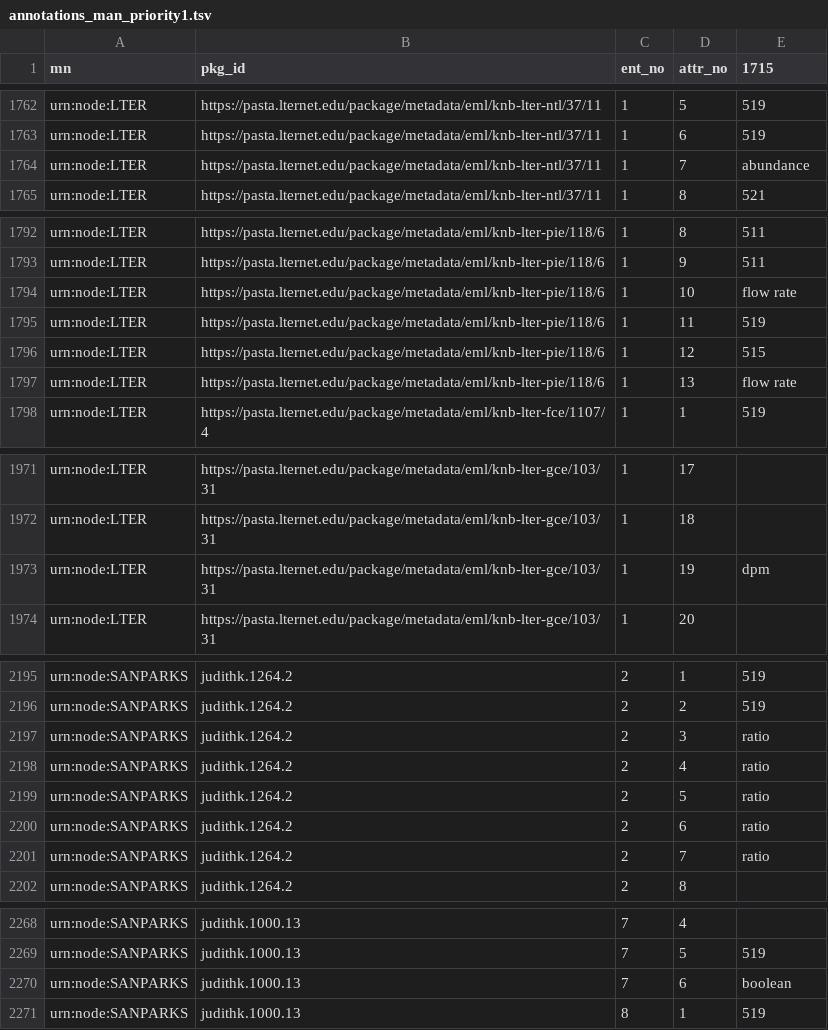
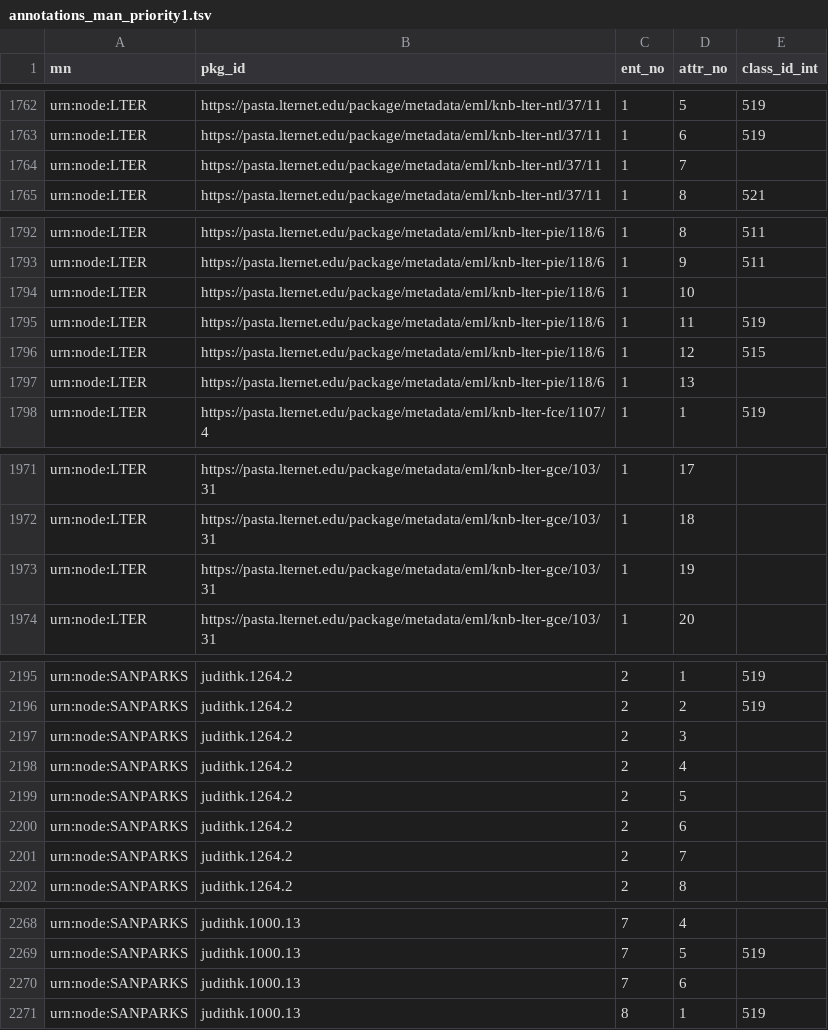
Before and after one commit to DataONEorg/semantic-query, a TSV file: lib/manual_annot_dev/annotations_man_priority1.tsv, drawn as a sheet; only a part is shown, gaps mark what is left out; the diff covers the shown part only.

Commit message:
removed some notes from the  annotations_man_priority1.tsv

```diff
--- a/lib/manual_annot_dev/annotations_man_priority1.tsv
+++ b/lib/manual_annot_dev/annotations_man_priority1.tsv
@@ -1 +1 @@
-mn	pkg_id	ent_no	attr_no	1715
+mn	pkg_id	ent_no	attr_no	class_id_int
@@ -1763,3 +1763,3 @@ urn:node:LTER	https://pasta.lternet.edu/package/metadata/eml/knb-lter-ntl/37/11
 urn:node:LTER	https://pasta.lternet.edu/package/metadata/eml/knb-lter-ntl/37/11	1	6	519
-urn:node:LTER	https://pasta.lternet.edu/package/metadata/eml/knb-lter-ntl/37/11	1	7	abundance
+urn:node:LTER	https://pasta.lternet.edu/package/metadata/eml/knb-lter-ntl/37/11	1	7	
 urn:node:LTER	https://pasta.lternet.edu/package/metadata/eml/knb-lter-ntl/37/11	1	8	521
@@ -1793,6 +1793,6 @@ urn:node:LTER	https://pasta.lternet.edu/package/metadata/eml/knb-lter-pie/118/6
 urn:node:LTER	https://pasta.lternet.edu/package/metadata/eml/knb-lter-pie/118/6	1	9	511
-urn:node:LTER	https://pasta.lternet.edu/package/metadata/eml/knb-lter-pie/118/6	1	10	flow rate
+urn:node:LTER	https://pasta.lternet.edu/package/metadata/eml/knb-lter-pie/118/6	1	10	
 urn:node:LTER	https://pasta.lternet.edu/package/metadata/eml/knb-lter-pie/118/6	1	11	519
 urn:node:LTER	https://pasta.lternet.edu/package/metadata/eml/knb-lter-pie/118/6	1	12	515
-urn:node:LTER	https://pasta.lternet.edu/package/metadata/eml/knb-lter-pie/118/6	1	13	flow rate
+urn:node:LTER	https://pasta.lternet.edu/package/metadata/eml/knb-lter-pie/118/6	1	13	
 urn:node:LTER	https://pasta.lternet.edu/package/metadata/eml/knb-lter-fce/1107/4	1	1	519
@@ -1972,3 +1972,3 @@ urn:node:LTER	https://pasta.lternet.edu/package/metadata/eml/knb-lter-gce/103/31
 urn:node:LTER	https://pasta.lternet.edu/package/metadata/eml/knb-lter-gce/103/31	1	18	
-urn:node:LTER	https://pasta.lternet.edu/package/metadata/eml/knb-lter-gce/103/31	1	19	dpm
+urn:node:LTER	https://pasta.lternet.edu/package/metadata/eml/knb-lter-gce/103/31	1	19	
 urn:node:LTER	https://pasta.lternet.edu/package/metadata/eml/knb-lter-gce/103/31	1	20	
@@ -2196,7 +2196,7 @@ urn:node:SANPARKS	judithk.1264.2	2	1	519
 urn:node:SANPARKS	judithk.1264.2	2	2	519
-urn:node:SANPARKS	judithk.1264.2	2	3	ratio
-urn:node:SANPARKS	judithk.1264.2	2	4	ratio
-urn:node:SANPARKS	judithk.1264.2	2	5	ratio
-urn:node:SANPARKS	judithk.1264.2	2	6	ratio
-urn:node:SANPARKS	judithk.1264.2	2	7	ratio
+urn:node:SANPARKS	judithk.1264.2	2	3	
+urn:node:SANPARKS	judithk.1264.2	2	4	
+urn:node:SANPARKS	judithk.1264.2	2	5	
+urn:node:SANPARKS	judithk.1264.2	2	6	
+urn:node:SANPARKS	judithk.1264.2	2	7	
 urn:node:SANPARKS	judithk.1264.2	2	8	
@@ -2269,3 +2269,3 @@ urn:node:SANPARKS	judithk.1000.13	7	4
 urn:node:SANPARKS	judithk.1000.13	7	5	519
-urn:node:SANPARKS	judithk.1000.13	7	6	boolean
+urn:node:SANPARKS	judithk.1000.13	7	6	
 urn:node:SANPARKS	judithk.1000.13	8	1	519
```
Also changed, not shown: 1 edited cell elsewhere in this file.
